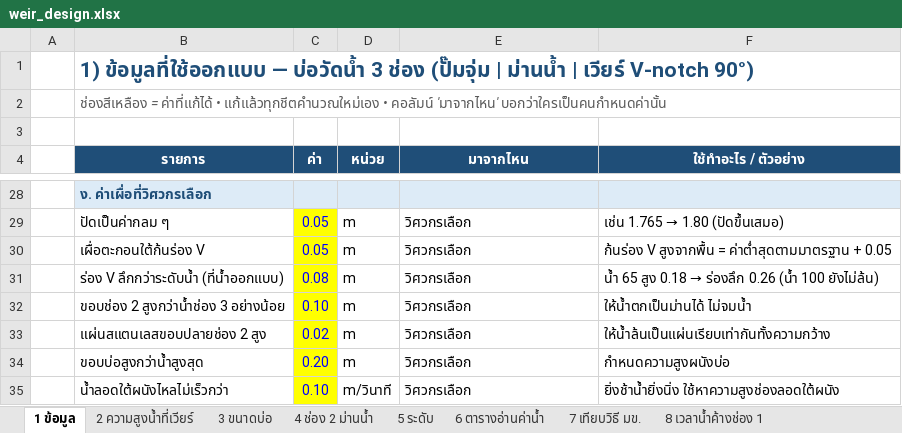
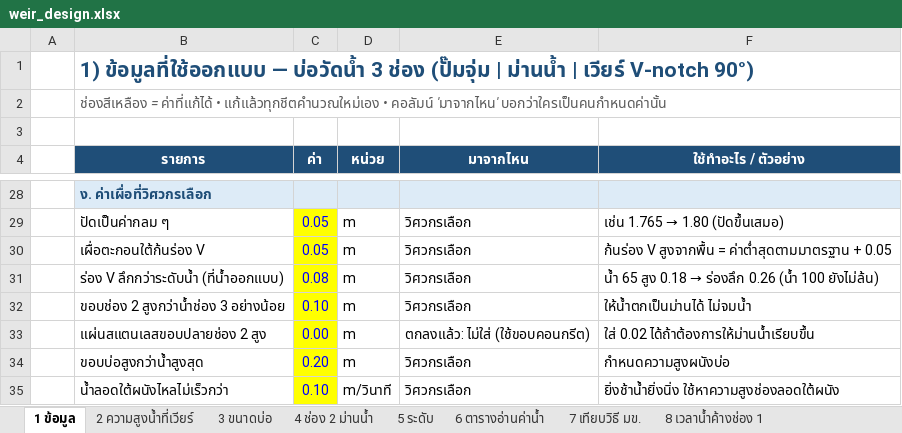
Before and after one commit to artkantaphit43/-, an Excel workbook: weir_design.xlsx, sheet 1 ข้อมูล, drawn as a sheet; only a part is shown, gaps mark what is left out; values as stored, in another font and other column widths than the file's, no borders; the diff names each change by its address in the sheet, - before the commit and + after, or states it on an @@ line.

```diff
--- a/weir_design.xlsx (sheet 1 ข้อมูล)
+++ b/weir_design.xlsx (sheet 1 ข้อมูล)
-C33 (ค่า): 0.02
+C33 (ค่า): 0.00
-E33 (มาจากไหน): วิศวกรเลือก
+E33 (มาจากไหน): ตกลงแล้ว: ไม่ใส่ (ใช้ขอบคอนกรีต)
-F33 (ใช้ทำอะไร / ตัวอย่าง): ให้น้ำล้นเป็นแผ่นเรียบเท่ากันทั้งความกว้าง
+F33 (ใช้ทำอะไร / ตัวอย่าง): ใส่ 0.02 ได้ถ้าต้องการให้ม่านน้ำเรียบขึ้น
```
Also changed, not shown: sheet 4 ช่อง 2 ม่านน้ำ, sheet 3 ขนาดบ่อ, sheet 8 เวลาน้ำค้างช่อง 1, sheet 5 ระดับ, 10 other files.
